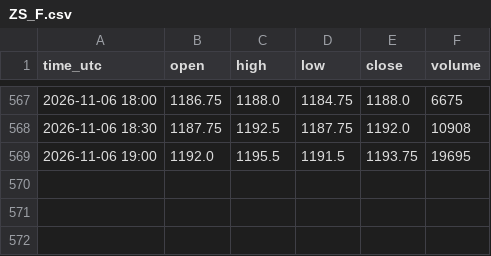
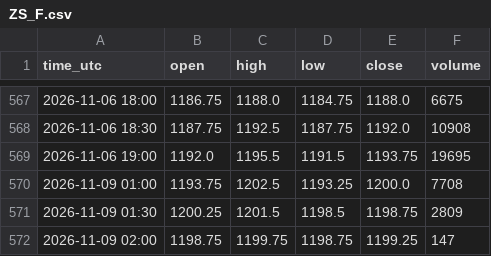
Before and after one commit to madkffs/vegoil-data, a CSV file: data/intraday/ZS_F.csv, drawn as a sheet; only a part is shown, gaps mark what is left out.

Commit message:
data 2026-11-09T02:16Z

```diff
--- a/data/intraday/ZS_F.csv
+++ b/data/intraday/ZS_F.csv
@@ -569 +569,4 @@ time_utc,open,high,low,close,volume
 2026-11-06 19:00,1192.0,1195.5,1191.5,1193.75,19695
+2026-11-09 01:00,1193.75,1202.5,1193.25,1200.0,7708
+2026-11-09 01:30,1200.25,1201.5,1198.5,1198.75,2809
+2026-11-09 02:00,1198.75,1199.75,1198.75,1199.25,147
```
Also changed, not shown: data/intraday/CL_F.csv, data/intraday/HO_F.csv, 54 other files.
